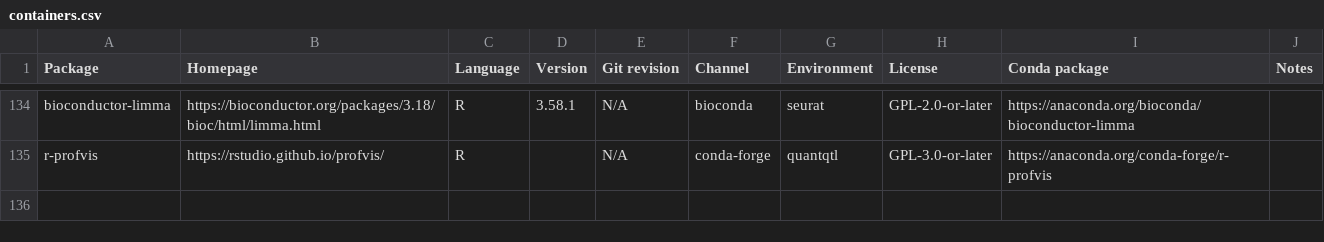
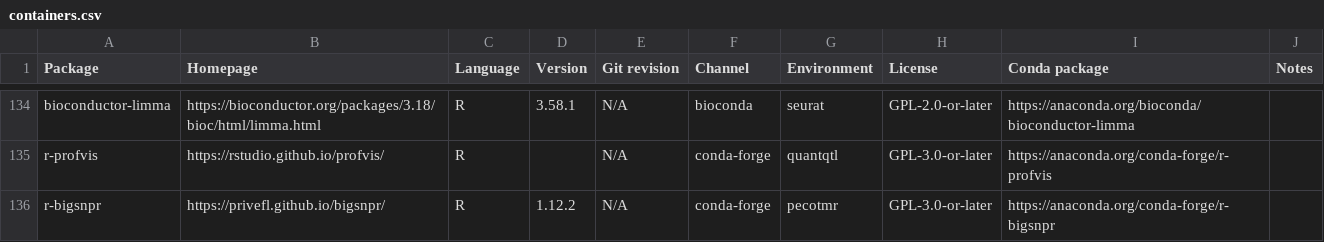
Before and after one commit to cumc/xqtl-protocol, a CSV file: container/containers.csv, drawn as a sheet; only a part is shown, gaps mark what is left out; the diff names each change by its address in the sheet, - before the commit and + after, or states it on an @@ line.

Commit message:
add bigsnpr into pecotmr package

```diff
--- a/container/containers.csv
+++ b/container/containers.csv
+row 136: r-bigsnpr | https://privefl.github.io/bigsnpr/ | R | 1.12.2 | N/A | conda-forge | pecotmr | GPL-3.0-or-later | https://anaconda.org/conda-forge/r-bigsnpr
```
